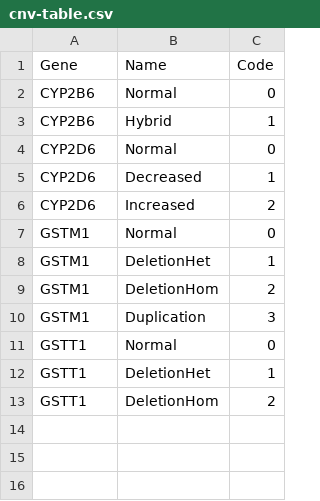
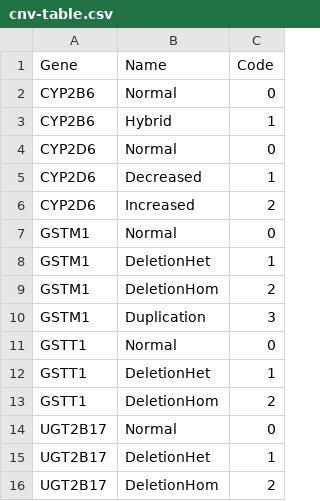
Before and after one commit to sbslee/pypgx, a CSV file: pypgx/api/data/cnv-table.csv, drawn as a sheet.

```diff
--- a/pypgx/api/data/cnv-table.csv
+++ b/pypgx/api/data/cnv-table.csv
@@ -13 +13,4 @@ GSTT1,DeletionHet,1
 GSTT1,DeletionHom,2
+UGT2B17,Normal,0
+UGT2B17,DeletionHet,1
+UGT2B17,DeletionHom,2
```
Also changed, not shown: cnv-data/cnv-calls.csv, 5 other files.
